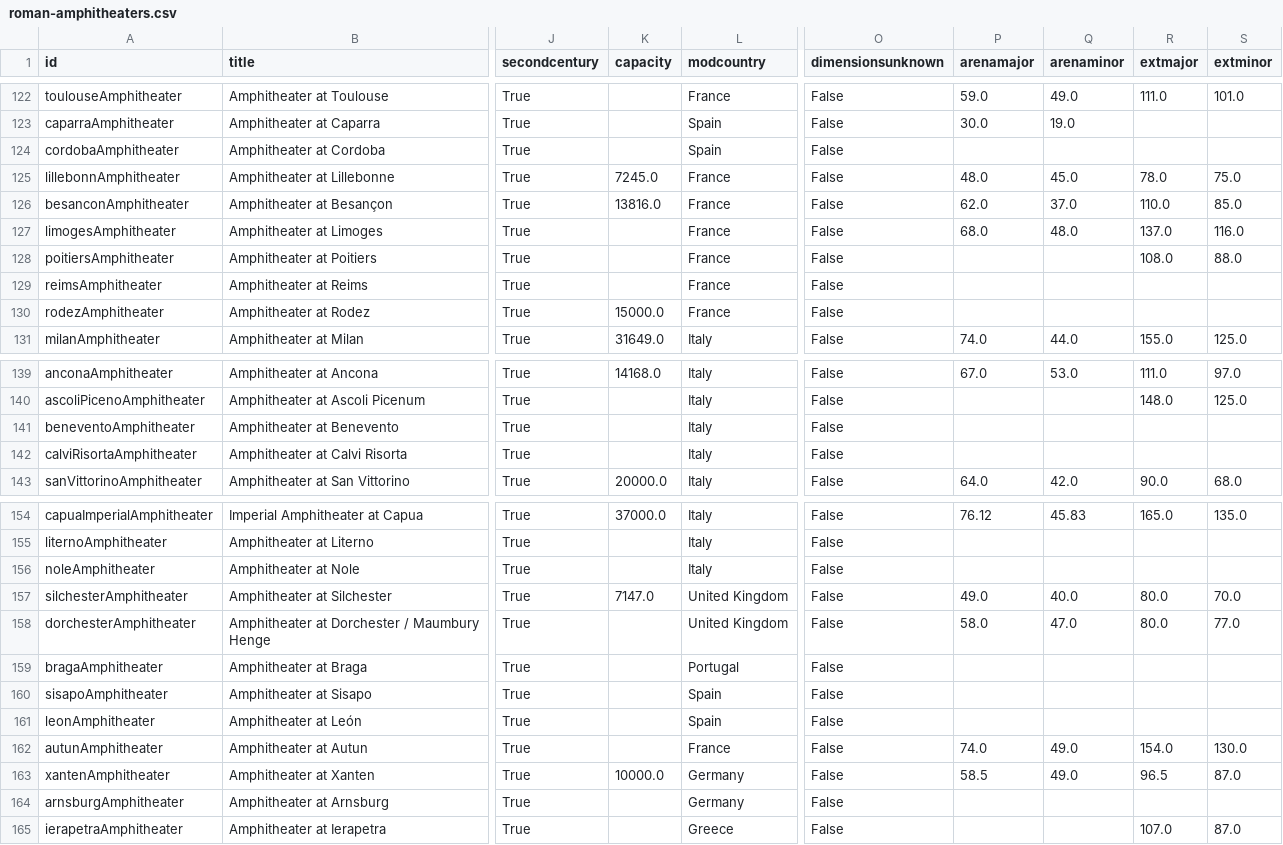
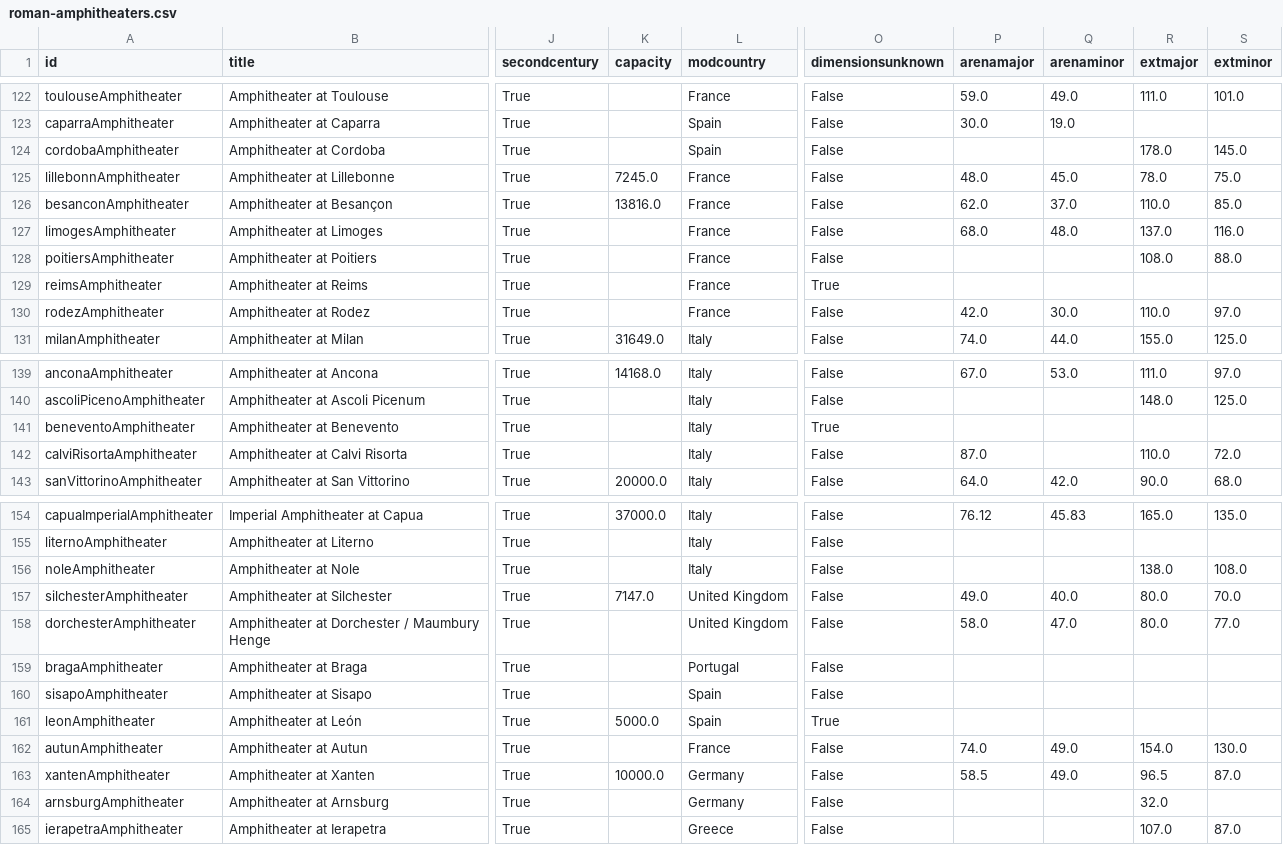
Before and after one commit to roman-amphitheaters/roman-amphitheaters, a CSV file: roman-amphitheaters.csv, drawn as a sheet; only a part is shown, gaps mark what is left out; the diff covers the shown part only; the diff names each change by its address in the sheet, - before the commit and + after, or states it on an @@ line.

Commit message:
data updates

```diff
--- a/roman-amphitheaters.csv
+++ b/roman-amphitheaters.csv
-R124 (extmajor): (empty)
+R124 (extmajor): 178.0
-S124 (extminor): (empty)
+S124 (extminor): 145.0
-O129 (dimensionsunknown): False
+O129 (dimensionsunknown): True
-K130 (capacity): 15000.0
+K130 (capacity): (empty)
-P130 (arenamajor): (empty)
+P130 (arenamajor): 42.0
-Q130 (arenaminor): (empty)
+Q130 (arenaminor): 30.0
-R130 (extmajor): (empty)
+R130 (extmajor): 110.0
-S130 (extminor): (empty)
+S130 (extminor): 97.0
-O141 (dimensionsunknown): False
+O141 (dimensionsunknown): True
-P142 (arenamajor): (empty)
+P142 (arenamajor): 87.0
-R142 (extmajor): (empty)
+R142 (extmajor): 110.0
-S142 (extminor): (empty)
+S142 (extminor): 72.0
-R156 (extmajor): (empty)
+R156 (extmajor): 138.0
-S156 (extminor): (empty)
+S156 (extminor): 108.0
-K161 (capacity): (empty)
+K161 (capacity): 5000.0
-O161 (dimensionsunknown): False
+O161 (dimensionsunknown): True
-R164 (extmajor): (empty)
+R164 (extmajor): 32.0
```
Also changed, not shown: 26 edited cells elsewhere in this file, 2 other files.
